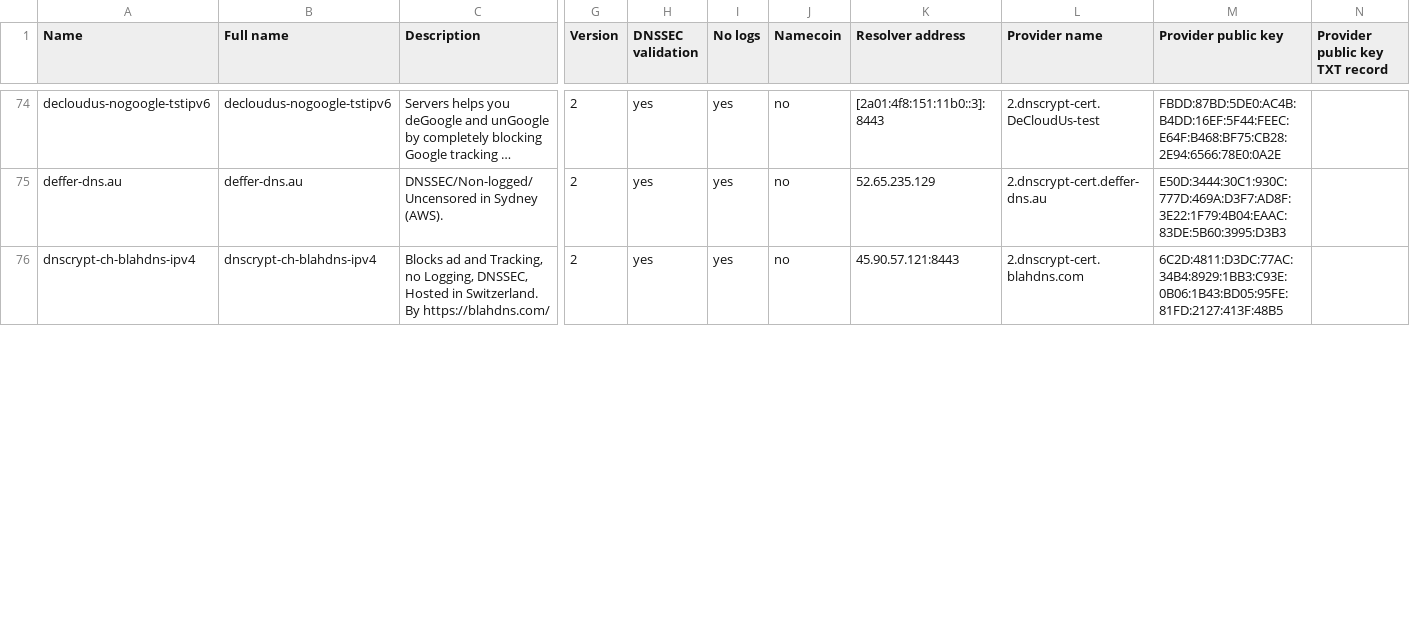
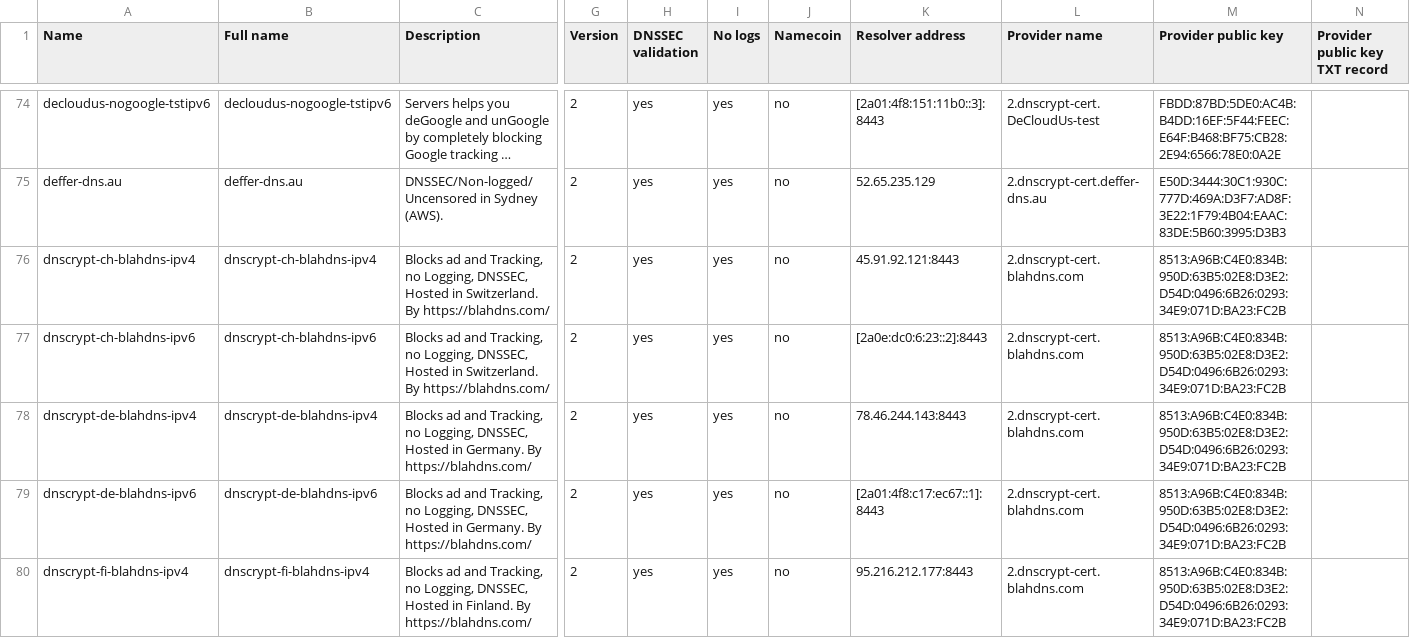
Before and after one commit to DNSCrypt/dnscrypt-resolvers, a CSV file: v1/dnscrypt-resolvers.csv, drawn as a sheet; only a part is shown, gaps mark what is left out; long unchanged cells end in …; rows hold the shown columns only; the diff covers the shown part only; the diff names each change by its address in the sheet, - before the commit and + after, or states it on an @@ line.

Commit message:
Fix dnscrypt-jp-blahdns-ipv4 stamp, sign

```diff
--- a/v1/dnscrypt-resolvers.csv
+++ b/v1/dnscrypt-resolvers.csv
-K76 (Resolver address): 45.90.57.121:8443
+K76 (Resolver address): 45.91.92.121:8443
-M76 (Provider public key): 6C2D:4811:D3DC:77AC:34B4:8929:1BB3:C93E:0B06:1B43:BD05:95FE:81FD:2127:413F:48B5
+M76 (Provider public key): 8513:A96B:C4E0:834B:950D:63B5:02E8:D3E2:D54D:0496:6B26:0293:34E9:071D:BA23:FC2B
+row 77: dnscrypt-ch-blahdns-ipv6 | dnscrypt-ch-blahdns-ipv6 | Blocks ad and Tracking, no Logging, DNSSEC, Hosted in Switzerland. By https://blahdns.com/ | 2 | yes | yes | no | [2a0e:dc0:6:23::2]:8443 | 2.dnscrypt-cert.blahdns.com | 8513:A96B:C4E0:834B:950D:63B5:02E8:D3E2:D54D:0496:6B26:0293:34E9:071D:BA23:FC2B
+row 78: dnscrypt-de-blahdns-ipv4 | dnscrypt-de-blahdns-ipv4 | Blocks ad and Tracking, no Logging, DNSSEC, Hosted in Germany. By https://blahdns.com/ | 2 | yes | yes | no | 78.46.244.143:8443 | 2.dnscrypt-cert.blahdns.com | 8513:A96B:C4E0:834B:950D:63B5:02E8:D3E2:D54D:0496:6B26:0293:34E9:071D:BA23:FC2B
+row 79: dnscrypt-de-blahdns-ipv6 | dnscrypt-de-blahdns-ipv6 | Blocks ad and Tracking, no Logging, DNSSEC, Hosted in Germany. By https://blahdns.com/ | 2 | yes | yes | no | [2a01:4f8:c17:ec67::1]:8443 | 2.dnscrypt-cert.blahdns.com | 8513:A96B:C4E0:834B:950D:63B5:02E8:D3E2:D54D:0496:6B26:0293:34E9:071D:BA23:FC2B
+row 80: dnscrypt-fi-blahdns-ipv4 | dnscrypt-fi-blahdns-ipv4 | Blocks ad and Tracking, no Logging, DNSSEC, Hosted in Finland. By https://blahdns.com/ | 2 | yes | yes | no | 95.216.212.177:8443 | 2.dnscrypt-cert.blahdns.com | 8513:A96B:C4E0:834B:950D:63B5:02E8:D3E2:D54D:0496:6B26:0293:34E9:071D:BA23:FC2B
```
Also changed, not shown: 2 added rows and 3 edited cells elsewhere in this file, 5 other files.
